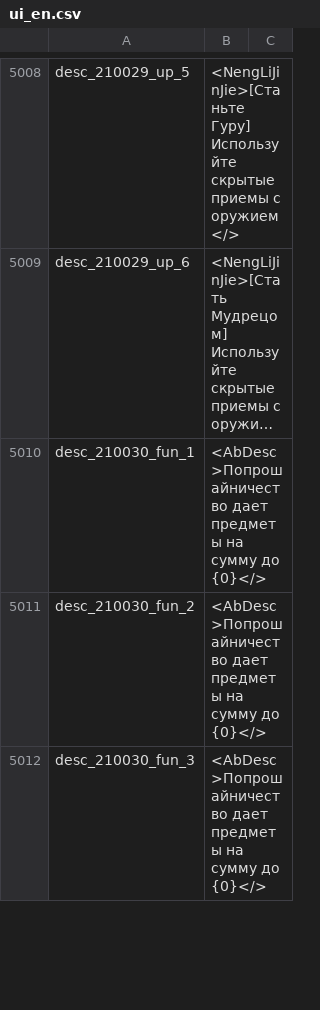
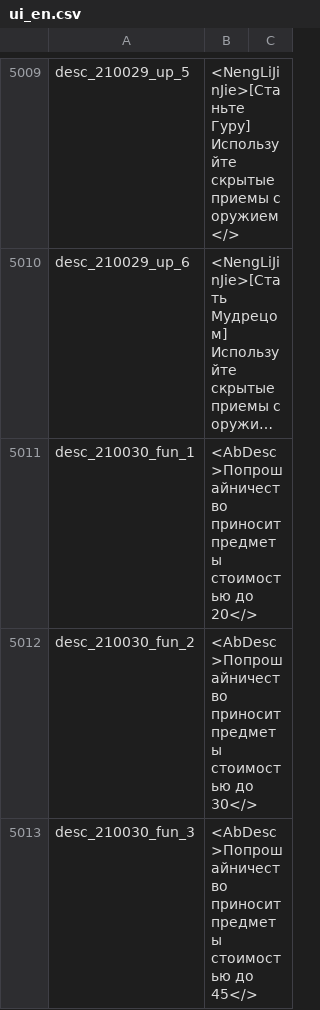
Before and after one commit to Spadn/ru-the-matchless-kungfu, a CSV file: files/Etc/Localization/ui_en.csv, drawn as a sheet; only a part is shown, gaps mark what is left out; long unchanged cells end in …; addresses are those after the commit; the diff covers the shown part only; the diff names each change by its address in the sheet, - before the commit and + after, or states it on an @@ line.

```diff
--- a/files/Etc/Localization/ui_en.csv
+++ b/files/Etc/Localization/ui_en.csv
-B5011: <AbDesc>Попрошайничество дает предметы на сумму до {0}</>
+B5011: <AbDesc>Попрошайничество приносит предметы стоимостью до 20</>
-B5012: <AbDesc>Попрошайничество дает предметы на сумму до {0}</>
+B5012: <AbDesc>Попрошайничество приносит предметы стоимостью до 30</>
-B5013: <AbDesc>Попрошайничество дает предметы на сумму до {0}</>
+B5013: <AbDesc>Попрошайничество приносит предметы стоимостью до 45</>
```
Also changed, not shown: 1 added row and 71 edited cells elsewhere in this file.
